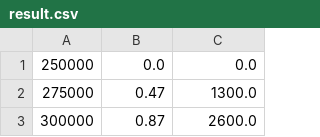
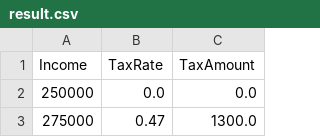
Before and after one commit to dheepakg/visuals, a CSV file: taxation-rate/result.csv, drawn as a sheet; only a part is shown; the shorter side is filled out with more unchanged rows; the diff names each change by its address in the sheet, - before the commit and + after, or states it on an @@ line.

Commit message:
Taxation charts

```diff
--- a/taxation-rate/result.csv
+++ b/taxation-rate/result.csv
+row 1: Income | TaxRate | TaxAmount
```
Also changed, not shown: 30 other files.
